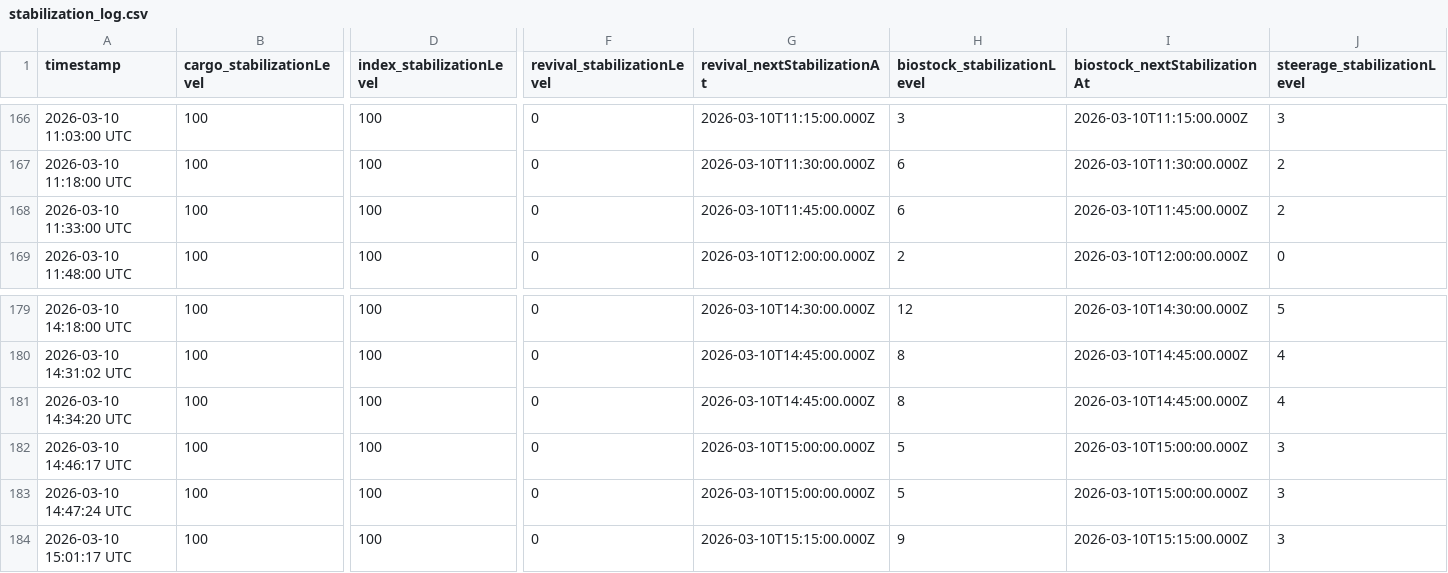
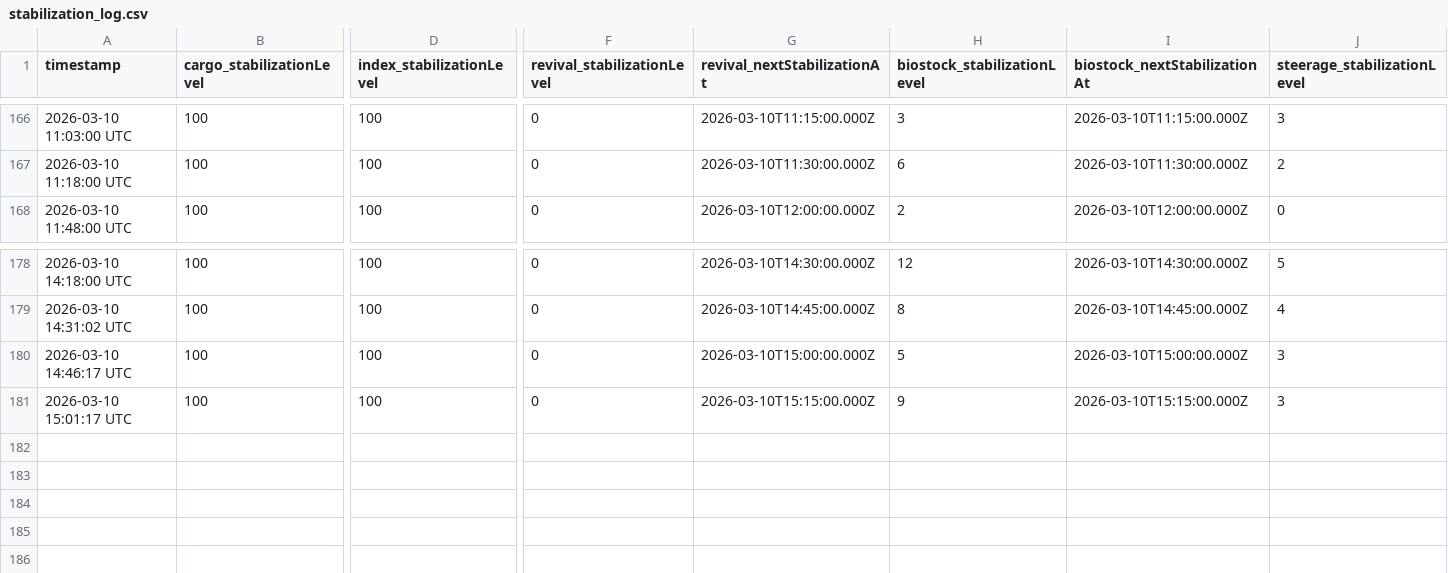
Before and after one commit to breachers-of-tomorrow/breacher-net, a CSV file: stabilization_log.csv, drawn as a sheet; only a part is shown, gaps mark what is left out; rows hold the shown columns only; the diff names each change by its address in the sheet, - before the commit and + after, or states it on an @@ line.

Commit message:
Update stabilization_log.csv
removed duplicate info

```diff
--- a/stabilization_log.csv
+++ b/stabilization_log.csv
-row 168: 2026-03-10 11:33:00 UTC | 100 | 100 | 0 | 2026-03-10T11:45:00.000Z | 6 | 2026-03-10T11:45:00.000Z | 2
-row 181: 2026-03-10 14:34:20 UTC | 100 | 100 | 0 | 2026-03-10T14:45:00.000Z | 8 | 2026-03-10T14:45:00.000Z | 4
-row 183: 2026-03-10 14:47:24 UTC | 100 | 100 | 0 | 2026-03-10T15:00:00.000Z | 5 | 2026-03-10T15:00:00.000Z | 3
```
